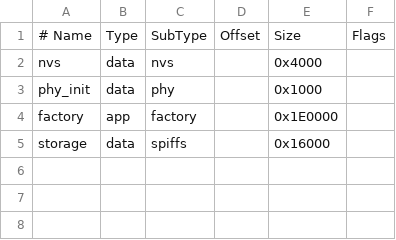
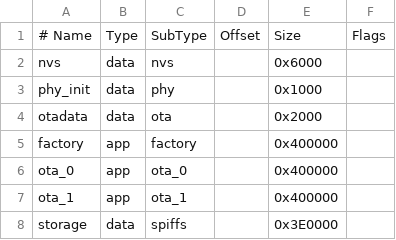
Before and after one commit to bu-gui/004, a CSV file: firmware/partitions.csv, drawn as a sheet.

```diff
--- a/firmware/partitions.csv
+++ b/firmware/partitions.csv
@@ -1,5 +1,8 @@
 # Name,   Type, SubType, Offset,  Size, Flags
-nvs,      data, nvs,     ,        0x4000,
+nvs,      data, nvs,     ,        0x6000,
 phy_init, data, phy,     ,        0x1000,
-factory,  app,  factory, ,        0x1E0000,
-storage,  data, spiffs,  ,        0x16000,
+otadata,  data, ota,     ,        0x2000,
+factory,  app,  factory, ,        0x400000,
+ota_0,    app,  ota_0,   ,        0x400000,
+ota_1,    app,  ota_1,   ,        0x400000,
+storage,  data, spiffs,  ,        0x3E0000,
```
Also changed, not shown: 7 other files.
